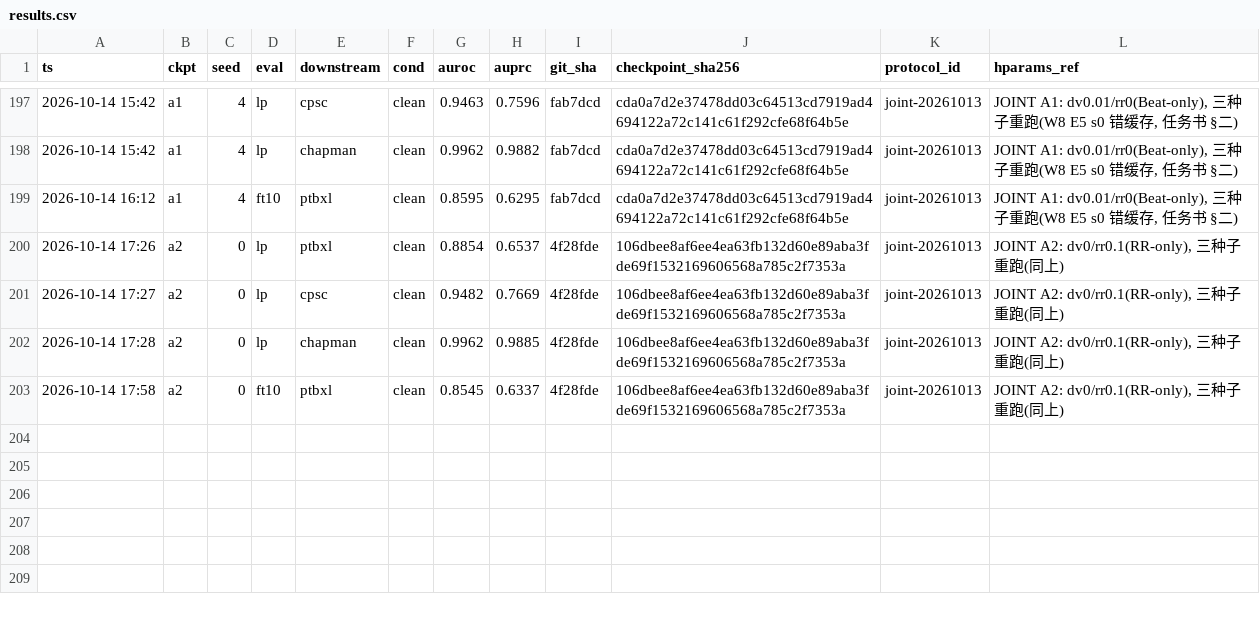
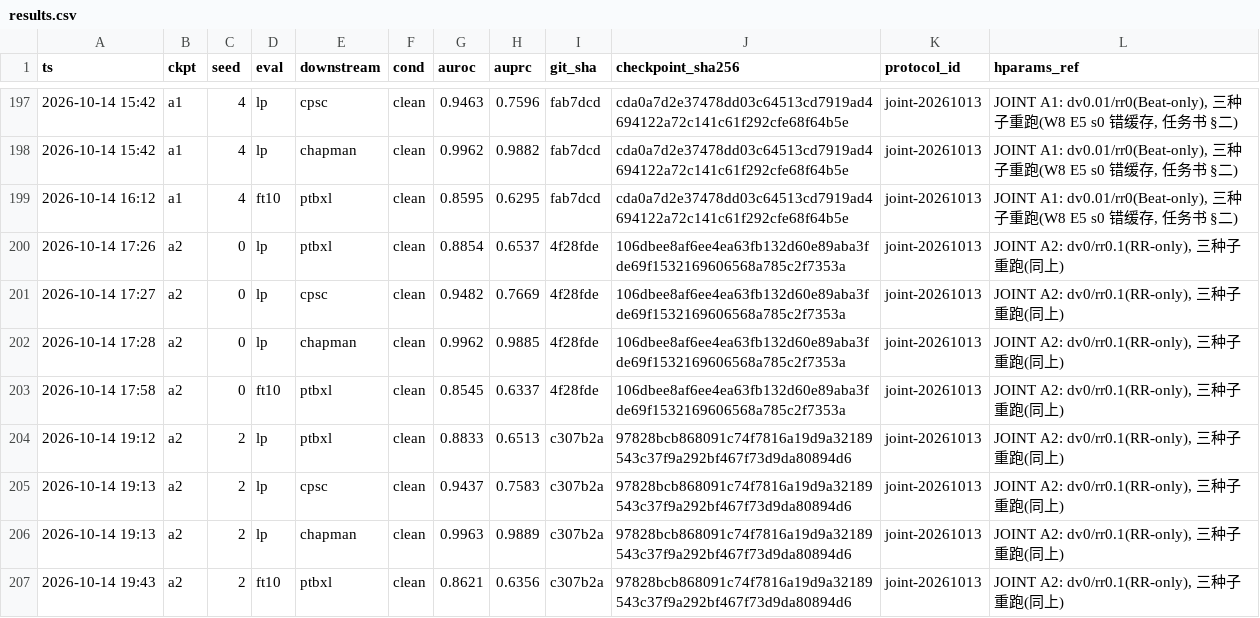
Before and after one commit to geziang/ECG, a CSV file: ECG_SSL_LFBT-main/runlog/JOINT_20261013/results.csv, drawn as a sheet; only a part is shown, gaps mark what is left out; the diff names each change by its address in the sheet, - before the commit and + after, or states it on an @@ line.

Commit message:
JOINT值班#21(主机A,10-14 20:23): a2s2全链收官(cpsc 0.7583对C1持平,A2方差大于s0初值),a2s4起跑零异常

```diff
--- a/ECG_SSL_LFBT-main/runlog/JOINT_20261013/results.csv
+++ b/ECG_SSL_LFBT-main/runlog/JOINT_20261013/results.csv
+row 204: 2026-10-14 19:12 | a2 | 2 | lp | ptbxl | clean | 0.8833 | 0.6513 | c307b2a | 97828bcb868091c74f7816a19d9a32189543c37f9a292bf467f73d9da80894d6 | joint-20261013 | JOINT A2: dv0/rr0.1(RR-only), 三种子重跑(同上)
+row 205: 2026-10-14 19:13 | a2 | 2 | lp | cpsc | clean | 0.9437 | 0.7583 | c307b2a | 97828bcb868091c74f7816a19d9a32189543c37f9a292bf467f73d9da80894d6 | joint-20261013 | JOINT A2: dv0/rr0.1(RR-only), 三种子重跑(同上)
+row 206: 2026-10-14 19:13 | a2 | 2 | lp | chapman | clean | 0.9963 | 0.9889 | c307b2a | 97828bcb868091c74f7816a19d9a32189543c37f9a292bf467f73d9da80894d6 | joint-20261013 | JOINT A2: dv0/rr0.1(RR-only), 三种子重跑(同上)
+row 207: 2026-10-14 19:43 | a2 | 2 | ft10 | ptbxl | clean | 0.8621 | 0.6356 | c307b2a | 97828bcb868091c74f7816a19d9a32189543c37f9a292bf467f73d9da80894d6 | joint-20261013 | JOINT A2: dv0/rr0.1(RR-only), 三种子重跑(同上)
```
Also changed, not shown: 11 other files.
